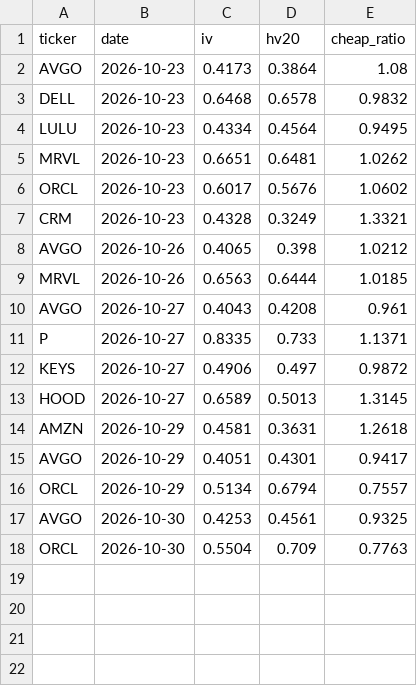
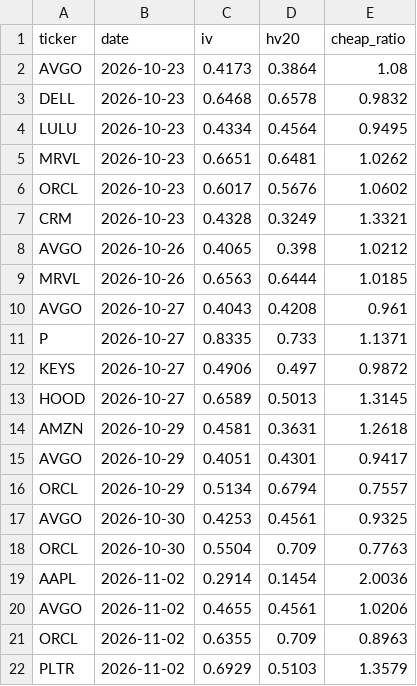
Before and after one commit to qanicuq/ticker-forensics-data, a CSV file: screens/iv_history.csv, drawn as a sheet; the diff names each change by its address in the sheet, - before the commit and + after, or states it on an @@ line.

```diff
--- a/screens/iv_history.csv
+++ b/screens/iv_history.csv
+row 19: AAPL | 2026-11-02 | 0.2914 | 0.1454 | 2.0036
+row 20: AVGO | 2026-11-02 | 0.4655 | 0.4561 | 1.0206
+row 21: ORCL | 2026-11-02 | 0.6355 | 0.709 | 0.8963
+row 22: PLTR | 2026-11-02 | 0.6929 | 0.5103 | 1.3579
```
Also changed, not shown: 1 other file.
